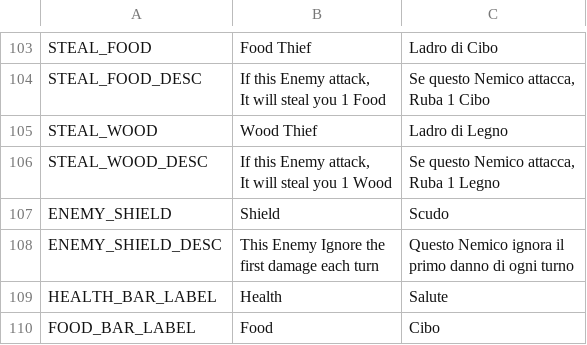
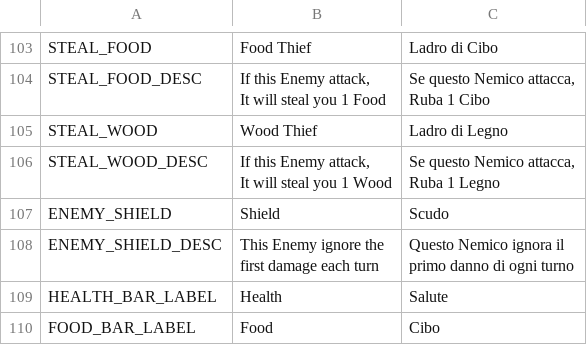
Before and after one commit to Sugo98/godot-77, a CSV file: assets/localization/dictionary.csv, drawn as a sheet; only a part is shown, gaps mark what is left out.

```diff
--- a/assets/localization/dictionary.csv
+++ b/assets/localization/dictionary.csv
@@ -137,5 +137,5 @@ Ruba 1 Legno"
 ENEMY_SHIELD,Shield,Scudo
-ENEMY_SHIELD_DESC,"This Enemy Ignore the
-first damage each turn","Questo Nemico ignora il
-primo danno di ogni turno"
+ENEMY_SHIELD_DESC,"This Enemy ignore the
+first damage each turn","Questo Nemico ignora il
+primo danno di ogni turno"
 HEALTH_BAR_LABEL,Health,Salute
```
Also changed, not shown: 33 other files.
